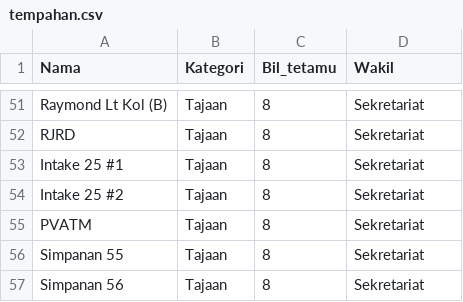
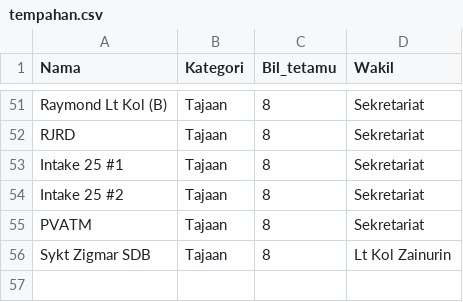
Before and after one commit to hamdanyc/mmmr, a CSV file: tempahan.csv, drawn as a sheet; only a part is shown, gaps mark what is left out.

```diff
--- a/tempahan.csv
+++ b/tempahan.csv
@@ -55,3 +55,2 @@ Intake 25 #2,Tajaan,8,Sekretariat
 PVATM,Tajaan,8,Sekretariat
-Simpanan 55,Tajaan,8,Sekretariat
-Simpanan 56,Tajaan,8,Sekretariat
+Sykt Zigmar SDB,Tajaan,8,Lt Kol Zainurin
```
Also changed, not shown: 1 other file.
